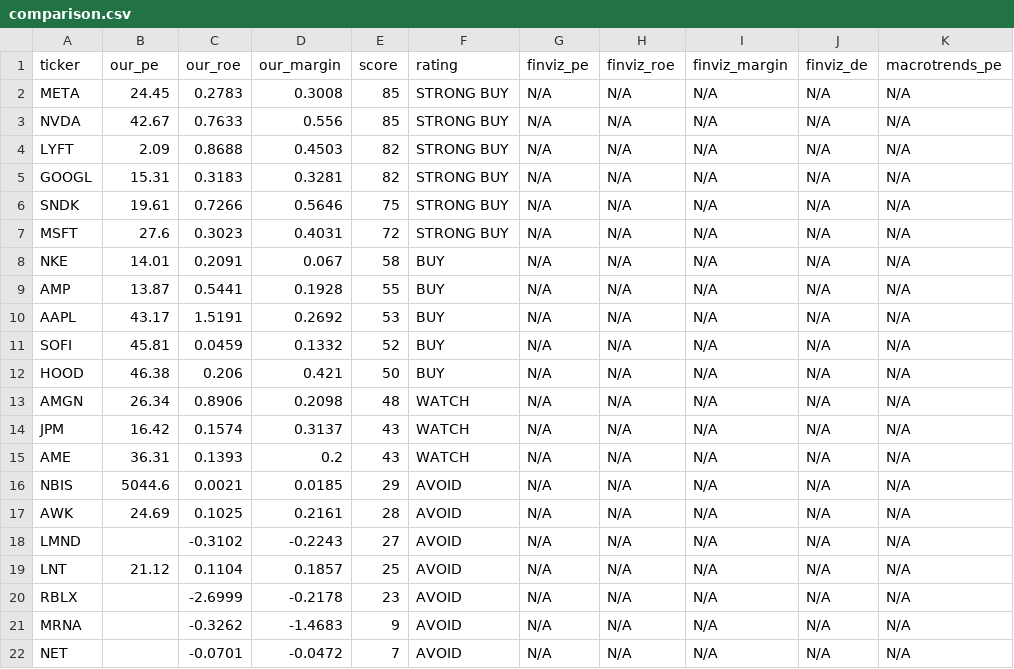
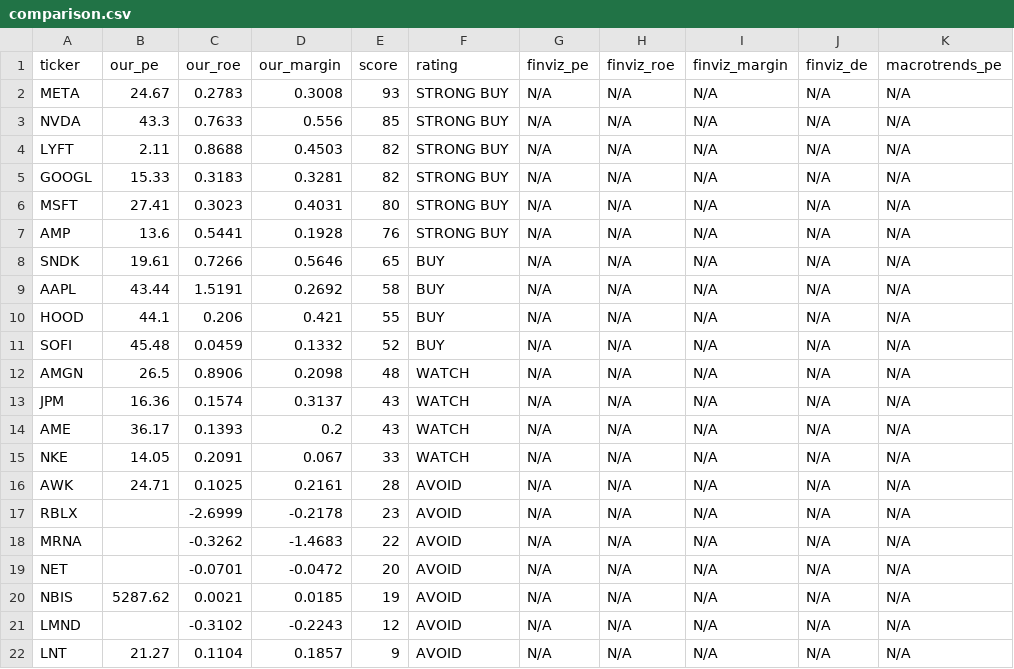
Before and after one commit to leafy-joyce-t/stock-tracker, a CSV file: data/comparison.csv, drawn as a sheet.

```diff
--- a/data/comparison.csv
+++ b/data/comparison.csv
@@ -1,22 +1,22 @@
 ticker,our_pe,our_roe,our_margin,score,rating,finviz_pe,finviz_roe,finviz_margin,finviz_de,macrotrends_pe
-META,24.45,0.2783,0.3008,85,STRONG BUY,N/A,N/A,N/A,N/A,N/A
-NVDA,42.67,0.7633,0.556,85,STRONG BUY,N/A,N/A,N/A,N/A,N/A
-LYFT,2.09,0.8688,0.4503,82,STRONG BUY,N/A,N/A,N/A,N/A,N/A
-GOOGL,15.31,0.3183,0.3281,82,STRONG BUY,N/A,N/A,N/A,N/A,N/A
-SNDK,19.61,0.7266,0.5646,75,STRONG BUY,N/A,N/A,N/A,N/A,N/A
-MSFT,27.6,0.3023,0.4031,72,STRONG BUY,N/A,N/A,N/A,N/A,N/A
-NKE,14.01,0.2091,0.067,58,BUY,N/A,N/A,N/A,N/A,N/A
-AMP,13.87,0.5441,0.1928,55,BUY,N/A,N/A,N/A,N/A,N/A
-AAPL,43.17,1.5191,0.2692,53,BUY,N/A,N/A,N/A,N/A,N/A
-SOFI,45.81,0.0459,0.1332,52,BUY,N/A,N/A,N/A,N/A,N/A
-HOOD,46.38,0.206,0.421,50,BUY,N/A,N/A,N/A,N/A,N/A
-AMGN,26.34,0.8906,0.2098,48,WATCH,N/A,N/A,N/A,N/A,N/A
-JPM,16.42,0.1574,0.3137,43,WATCH,N/A,N/A,N/A,N/A,N/A
-AME,36.31,0.1393,0.2,43,WATCH,N/A,N/A,N/A,N/A,N/A
-NBIS,5044.6,0.0021,0.0185,29,AVOID,N/A,N/A,N/A,N/A,N/A
-AWK,24.69,0.1025,0.2161,28,AVOID,N/A,N/A,N/A,N/A,N/A
-LMND,,-0.3102,-0.2243,27,AVOID,N/A,N/A,N/A,N/A,N/A
-LNT,21.12,0.1104,0.1857,25,AVOID,N/A,N/A,N/A,N/A,N/A
+META,24.67,0.2783,0.3008,93,STRONG BUY,N/A,N/A,N/A,N/A,N/A
+NVDA,43.3,0.7633,0.556,85,STRONG BUY,N/A,N/A,N/A,N/A,N/A
+LYFT,2.11,0.8688,0.4503,82,STRONG BUY,N/A,N/A,N/A,N/A,N/A
+GOOGL,15.33,0.3183,0.3281,82,STRONG BUY,N/A,N/A,N/A,N/A,N/A
+MSFT,27.41,0.3023,0.4031,80,STRONG BUY,N/A,N/A,N/A,N/A,N/A
+AMP,13.6,0.5441,0.1928,76,STRONG BUY,N/A,N/A,N/A,N/A,N/A
+SNDK,19.61,0.7266,0.5646,65,BUY,N/A,N/A,N/A,N/A,N/A
+AAPL,43.44,1.5191,0.2692,58,BUY,N/A,N/A,N/A,N/A,N/A
+HOOD,44.1,0.206,0.421,55,BUY,N/A,N/A,N/A,N/A,N/A
+SOFI,45.48,0.0459,0.1332,52,BUY,N/A,N/A,N/A,N/A,N/A
+AMGN,26.5,0.8906,0.2098,48,WATCH,N/A,N/A,N/A,N/A,N/A
+JPM,16.36,0.1574,0.3137,43,WATCH,N/A,N/A,N/A,N/A,N/A
+AME,36.17,0.1393,0.2,43,WATCH,N/A,N/A,N/A,N/A,N/A
+NKE,14.05,0.2091,0.067,33,WATCH,N/A,N/A,N/A,N/A,N/A
+AWK,24.71,0.1025,0.2161,28,AVOID,N/A,N/A,N/A,N/A,N/A
 RBLX,,-2.6999,-0.2178,23,AVOID,N/A,N/A,N/A,N/A,N/A
-MRNA,,-0.3262,-1.4683,9,AVOID,N/A,N/A,N/A,N/A,N/A
-NET,,-0.0701,-0.0472,7,AVOID,N/A,N/A,N/A,N/A,N/A
+MRNA,,-0.3262,-1.4683,22,AVOID,N/A,N/A,N/A,N/A,N/A
+NET,,-0.0701,-0.0472,20,AVOID,N/A,N/A,N/A,N/A,N/A
+NBIS,5287.62,0.0021,0.0185,19,AVOID,N/A,N/A,N/A,N/A,N/A
+LMND,,-0.3102,-0.2243,12,AVOID,N/A,N/A,N/A,N/A,N/A
+LNT,21.27,0.1104,0.1857,9,AVOID,N/A,N/A,N/A,N/A,N/A
```
Also changed, not shown: data/calculated_ratios.csv, data/risk_signals.csv, 23 other files.
